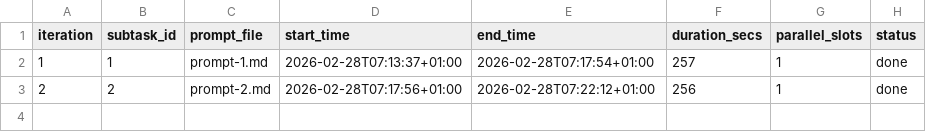
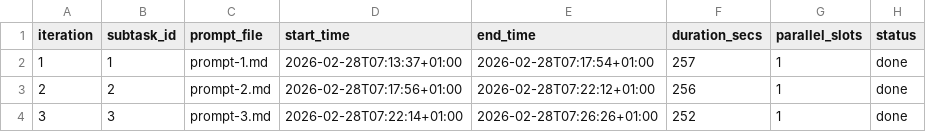
Before and after one commit to monghithub/serialplab, a CSV file: scripts/ralph/timings.csv, drawn as a sheet.

Commit message:
feat(#21): subtask 4 - Serialización real en service-node

```diff
--- a/scripts/ralph/timings.csv
+++ b/scripts/ralph/timings.csv
@@ -3 +3,2 @@ iteration,subtask_id,prompt_file,start_time,end_time,duration_secs,parallel_slot
 2,2,prompt-2.md,2026-02-28T07:17:56+01:00,2026-02-28T07:22:12+01:00,256,1,done
+3,3,prompt-3.md,2026-02-28T07:22:14+01:00,2026-02-28T07:26:26+01:00,252,1,done
```
Also changed, not shown: 5 other files.
